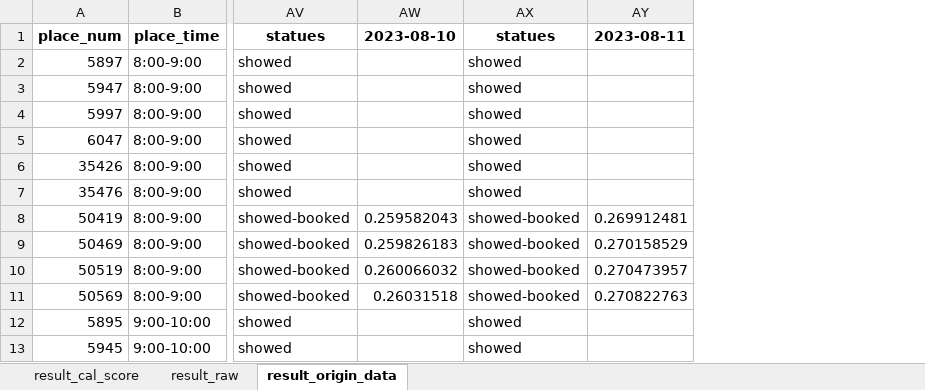
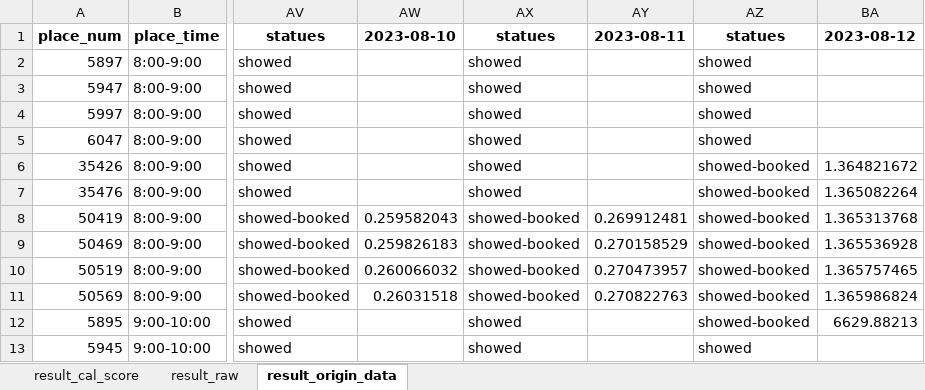
Before and after one commit to hikergoo/hikergoo.github.io, an Excel workbook: assets/data/result_DataAnalysis.xlsx, sheet result_origin_data, drawn as a sheet; only a part is shown, gaps mark what is left out; values as stored, in another font and other column widths than the file's, no borders; the diff names each change by its address in the sheet, - before the commit and + after, or states it on an @@ line.

Commit message:
daily_update_data

```diff
--- a/assets/data/result_DataAnalysis.xlsx (sheet result_origin_data)
+++ b/assets/data/result_DataAnalysis.xlsx (sheet result_origin_data)
+column AZ, rows 1-13: statues | showed | showed | showed | showed | showed-booked | showed-booked | showed-booked | showed-booked | showed-booked | showed-booked | showed-booked | showed
+column BA, rows 1-12: 2023-08-12 |  |  |  |  | 1.364821672 | 1.365082264 | 1.365313768 | 1.365536928 | 1.365757465 | 1.365986824 | 6629.88213
```
Also changed, not shown: sheet result_cal_score, sheet result_raw, 2 other files.
